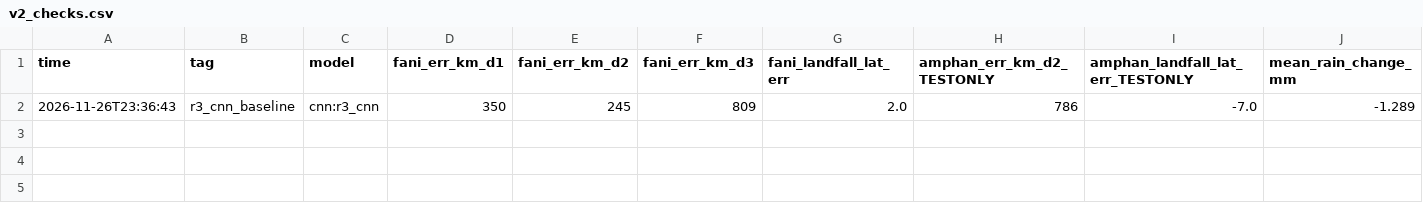
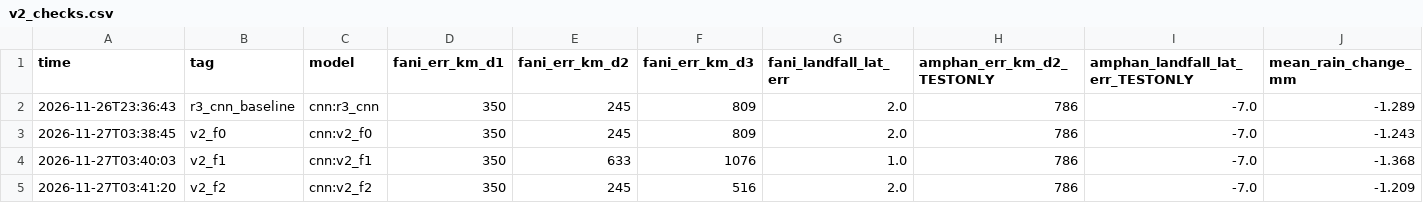
Before and after one commit to rachit-suresh/weather-sim, a CSV file: runs/v2_checks.csv, drawn as a sheet; only a part is shown; rows hold the shown columns only; the diff names each change by its address in the sheet, - before the commit and + after, or states it on an @@ line.

```diff
--- a/runs/v2_checks.csv
+++ b/runs/v2_checks.csv
+row 3: 2026-11-27T03:38:45 | v2_f0 | cnn:v2_f0 | 350 | 245 | 809 | 2.0 | 786 | -7.0 | -1.243
+row 4: 2026-11-27T03:40:03 | v2_f1 | cnn:v2_f1 | 350 | 633 | 1076 | 1.0 | 786 | -7.0 | -1.368
+row 5: 2026-11-27T03:41:20 | v2_f2 | cnn:v2_f2 | 350 | 245 | 516 | 2.0 | 786 | -7.0 | -1.209
```
Also changed, not shown: runs/leaderboard.csv, 14 other files.
